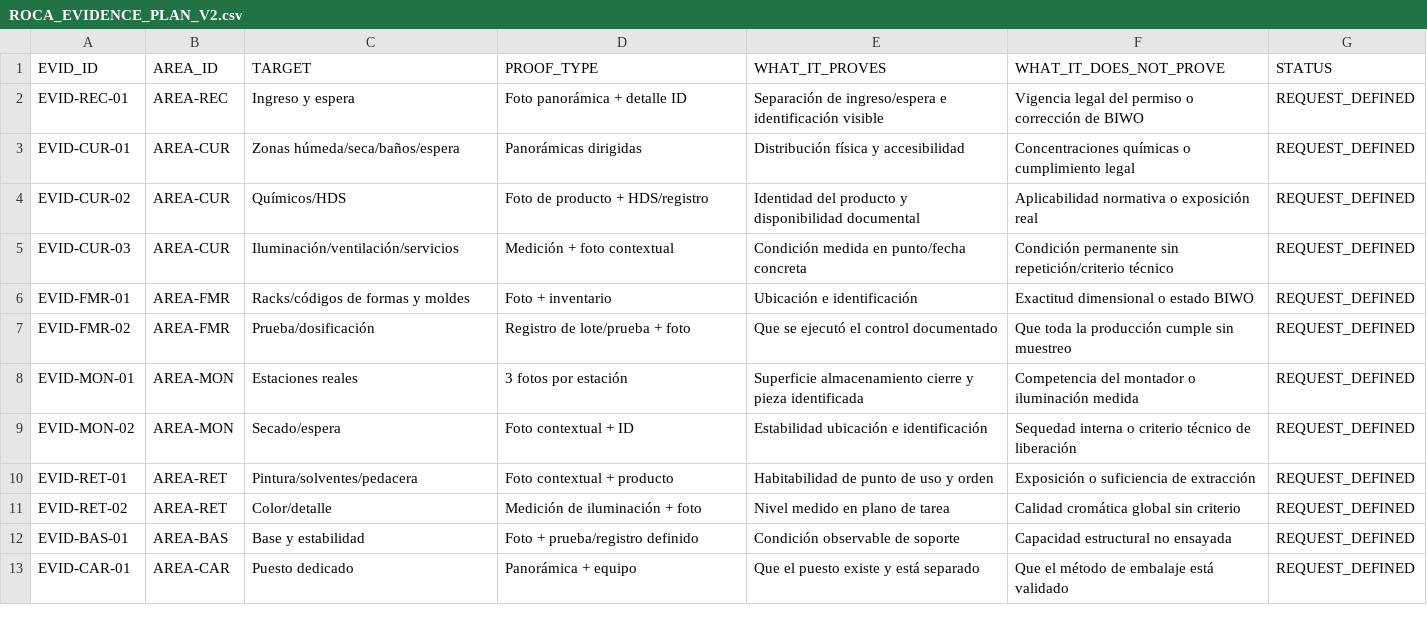
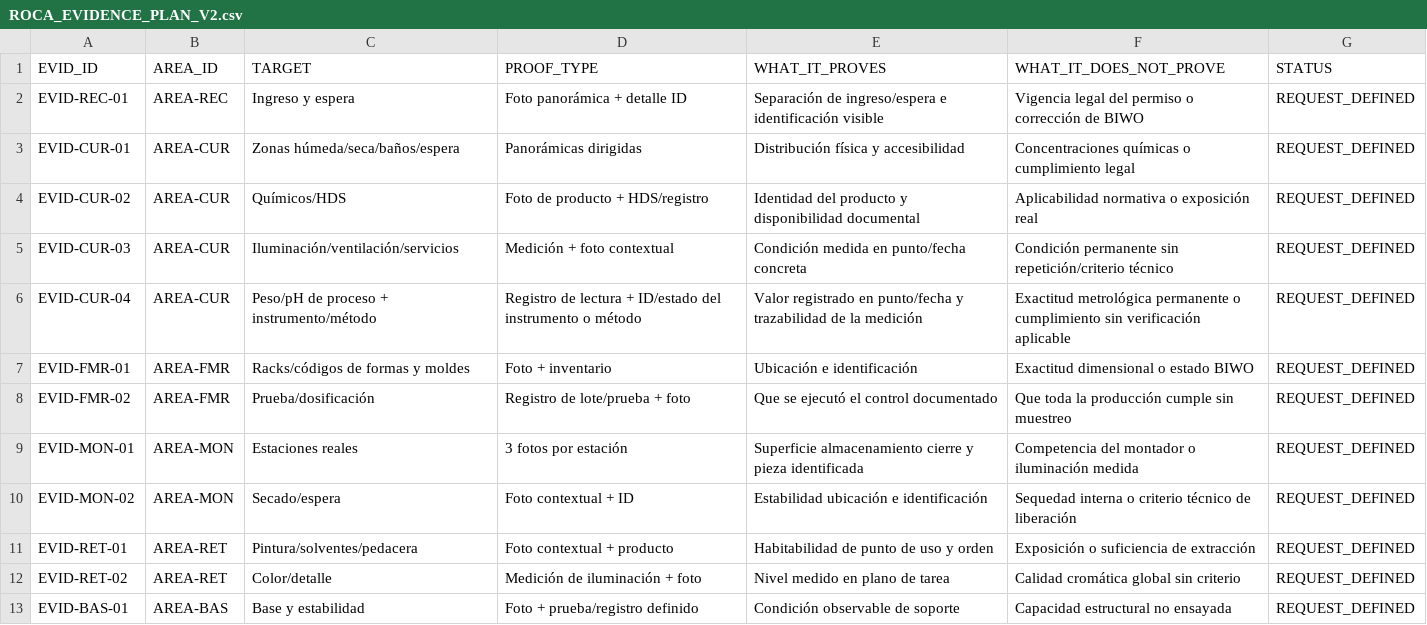
Before and after one commit to romerobarcenabraulio-hash/ROCA-TAX, a CSV file: ops/control/ROCA_EVIDENCE_PLAN_V2.csv, drawn as a sheet; only a part is shown; the shorter side is filled out with more unchanged rows.

Commit message:
Add Curtiduria process measurement evidence

```diff
--- a/ops/control/ROCA_EVIDENCE_PLAN_V2.csv
+++ b/ops/control/ROCA_EVIDENCE_PLAN_V2.csv
@@ -5,2 +5,3 @@ EVID-CUR-02,AREA-CUR,Químicos/HDS,Foto de producto + HDS/registro,Identidad del
 EVID-CUR-03,AREA-CUR,Iluminación/ventilación/servicios,Medición + foto contextual,Condición medida en punto/fecha concreta,Condición permanente sin repetición/criterio técnico,REQUEST_DEFINED
+EVID-CUR-04,AREA-CUR,Peso/pH de proceso + instrumento/método,Registro de lectura + ID/estado del instrumento o método,Valor registrado en punto/fecha y trazabilidad de la medición,Exactitud metrológica permanente o cumplimiento sin verificación aplicable,REQUEST_DEFINED
 EVID-FMR-01,AREA-FMR,Racks/códigos de formas y moldes,Foto + inventario,Ubicación e identificación,Exactitud dimensional o estado BIWO,REQUEST_DEFINED
```
